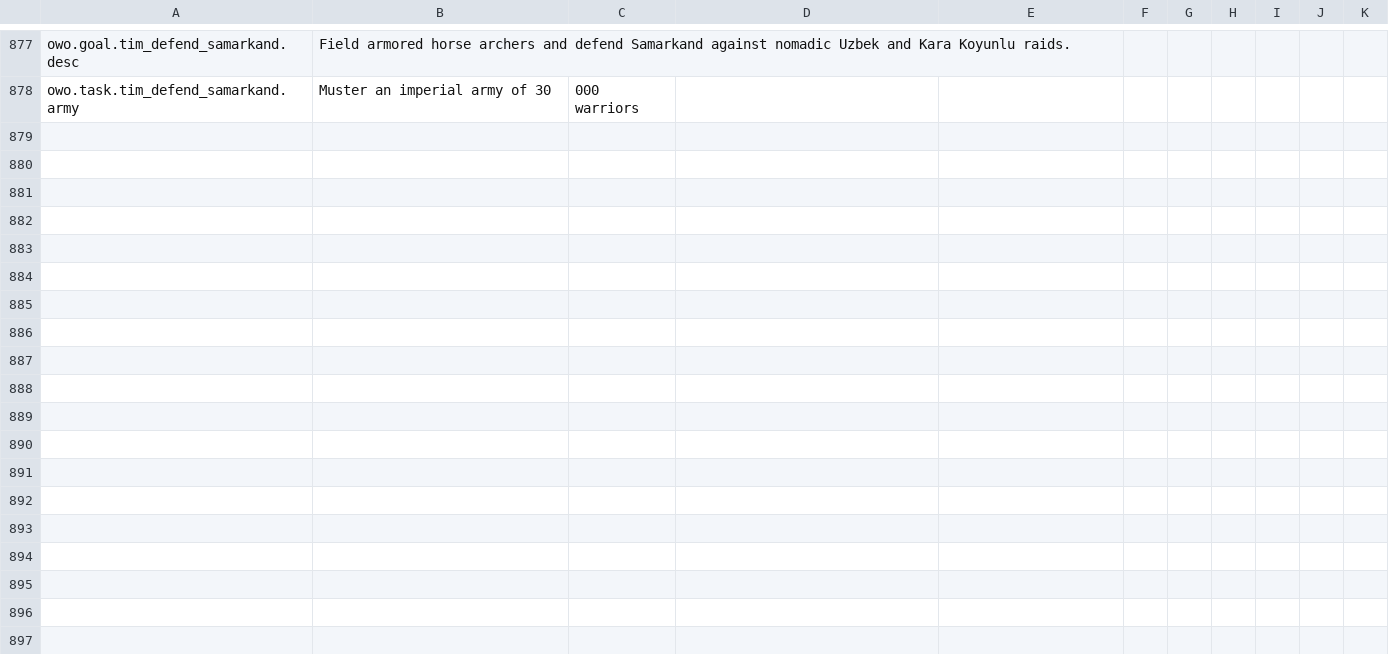
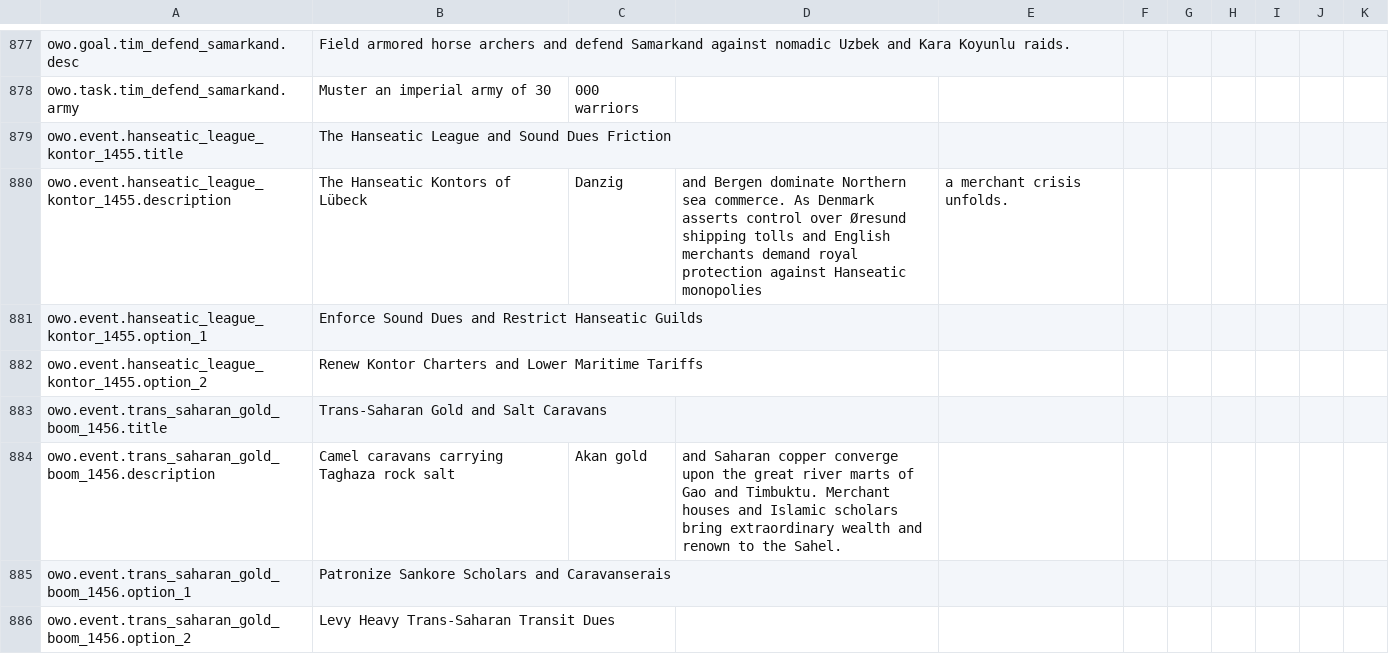
Before and after one commit to Dorlion-Interactive/Global-Protocol-Old-World-Order-Mod, a CSV file: Content/localization/cz.csv, drawn as a sheet; only a part is shown, gaps mark what is left out; the diff covers the shown part only; the diff names each change by its address in the sheet, - before the commit and + after, or states it on an @@ line.

```diff
--- a/Content/localization/cz.csv
+++ b/Content/localization/cz.csv
+row 879: owo.event.hanseatic_league_kontor_1455.title | The Hanseatic League and Sound Dues Friction
+row 880: owo.event.hanseatic_league_kontor_1455.description | The Hanseatic Kontors of Lübeck | Danzig | and Bergen dominate Northern sea commerce. As Denmark asserts control over Øresund shipping tolls and English merchants demand royal protection against Hanseatic monopolies | a merchant crisis unfolds.
+row 881: owo.event.hanseatic_league_kontor_1455.option_1 | Enforce Sound Dues and Restrict Hanseatic Guilds
+row 882: owo.event.hanseatic_league_kontor_1455.option_2 | Renew Kontor Charters and Lower Maritime Tariffs
+row 883: owo.event.trans_saharan_gold_boom_1456.title | Trans-Saharan Gold and Salt Caravans
+row 884: owo.event.trans_saharan_gold_boom_1456.description | Camel caravans carrying Taghaza rock salt | Akan gold | and Saharan copper converge upon the great river marts of Gao and Timbuktu. Merchant houses and Islamic scholars bring extraordinary wealth and renown to the Sahel.
+row 885: owo.event.trans_saharan_gold_boom_1456.option_1 | Patronize Sankore Scholars and Caravanserais
+row 886: owo.event.trans_saharan_gold_boom_1456.option_2 | Levy Heavy Trans-Saharan Transit Dues
```
Also changed, not shown: 8 added rows elsewhere in this file, Content/localization/de.csv, Content/localization/en.csv, 12 other files.
